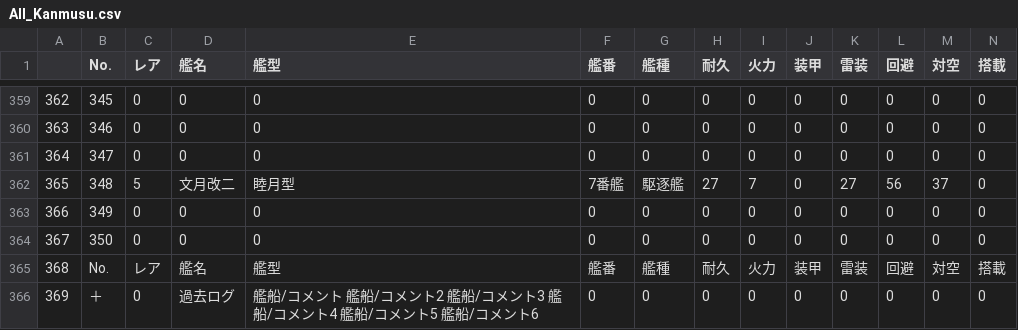
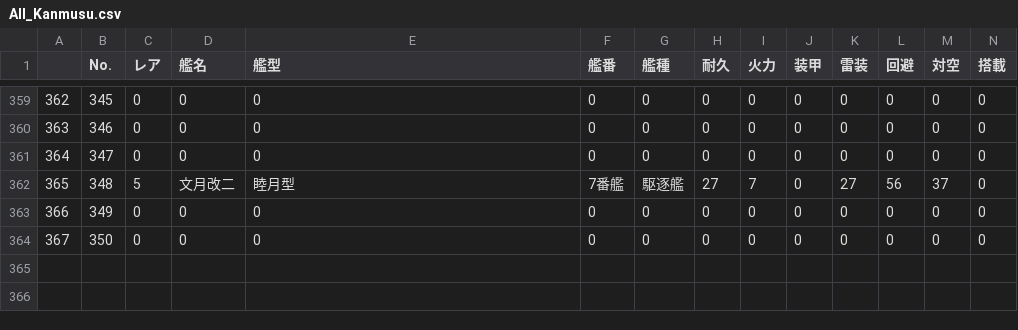
Before and after one commit to hatobus/dataprocessing, a CSV file: kankore/All_Kanmusu.csv, drawn as a sheet; only a part is shown, gaps mark what is left out; rows hold the shown columns only; the diff names each change by its address in the sheet, - before the commit and + after, or states it on an @@ line.

Commit message:
update Kankore all Kanmusu

```diff
--- a/kankore/All_Kanmusu.csv
+++ b/kankore/All_Kanmusu.csv
-row 365: 368 | No. | レア | 艦名 | 艦型 | 艦番 | 艦種 | 耐久 | 火力 | 装甲 | 雷装 | 回避 | 対空 | 搭載
-row 366: 369 | ＋ | 0 | 過去ログ | 艦船/コメント 艦船/コメント2 艦船/コメント3 艦船/コメント4 艦船/コメント5 艦船/コメント6 | 0 | 0 | 0 | 0 | 0 | 0 | 0 | 0 | 0
```
